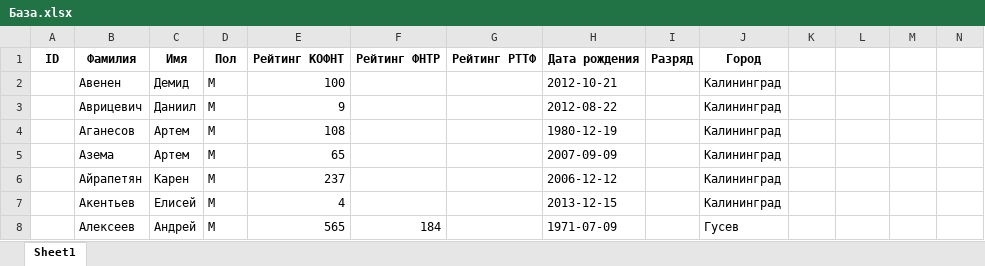
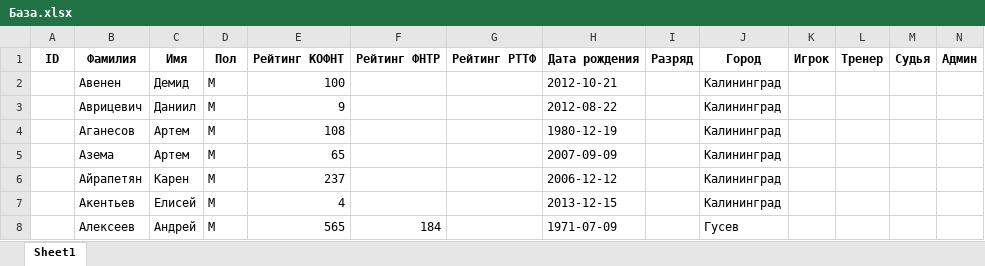
Before and after one commit to poBlaty/PingPong-Bot, an Excel workbook: data/База.xlsx, sheet Sheet1, drawn as a sheet; only a part is shown; values as stored, in another font and other column widths than the file's, no borders; the diff names each change by its address in the sheet, - before the commit and + after, or states it on an @@ line.

```diff
--- a/data/База.xlsx (sheet Sheet1)
+++ b/data/База.xlsx (sheet Sheet1)
-K1: (empty)
+K1: Игрок
-L1: (empty)
+L1: Тренер
-M1: (empty)
+M1: Судья
-N1: (empty)
+N1: Админ
```
Also changed, not shown: 4 other files.
